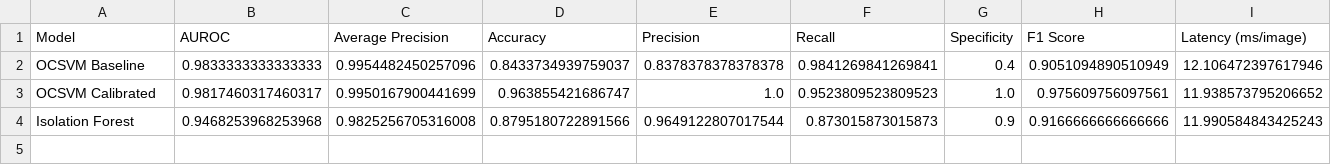
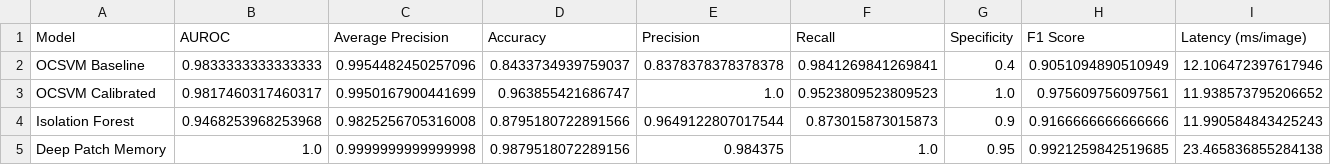
Before and after one commit to Dongye-Yuan/industrial-visual-anomaly-inspection, a CSV file: outputs/model_comparison/model_comparison.csv, drawn as a sheet.

Commit message:
Add deep patch anomaly localization

```diff
--- a/outputs/model_comparison/model_comparison.csv
+++ b/outputs/model_comparison/model_comparison.csv
@@ -4 +4,2 @@ OCSVM Calibrated,0.9817460317460317,0.9950167900441699,0.963855421686747,1.0,0.9
 Isolation Forest,0.9468253968253968,0.9825256705316008,0.8795180722891566,0.9649122807017544,0.873015873015873,0.9,0.9166666666666666,11.990584843425243
+Deep Patch Memory,1.0,0.9999999999999998,0.9879518072289156,0.984375,1.0,0.95,0.9921259842519685,23.465836855284138
```
Also changed, not shown: 21 other files.
